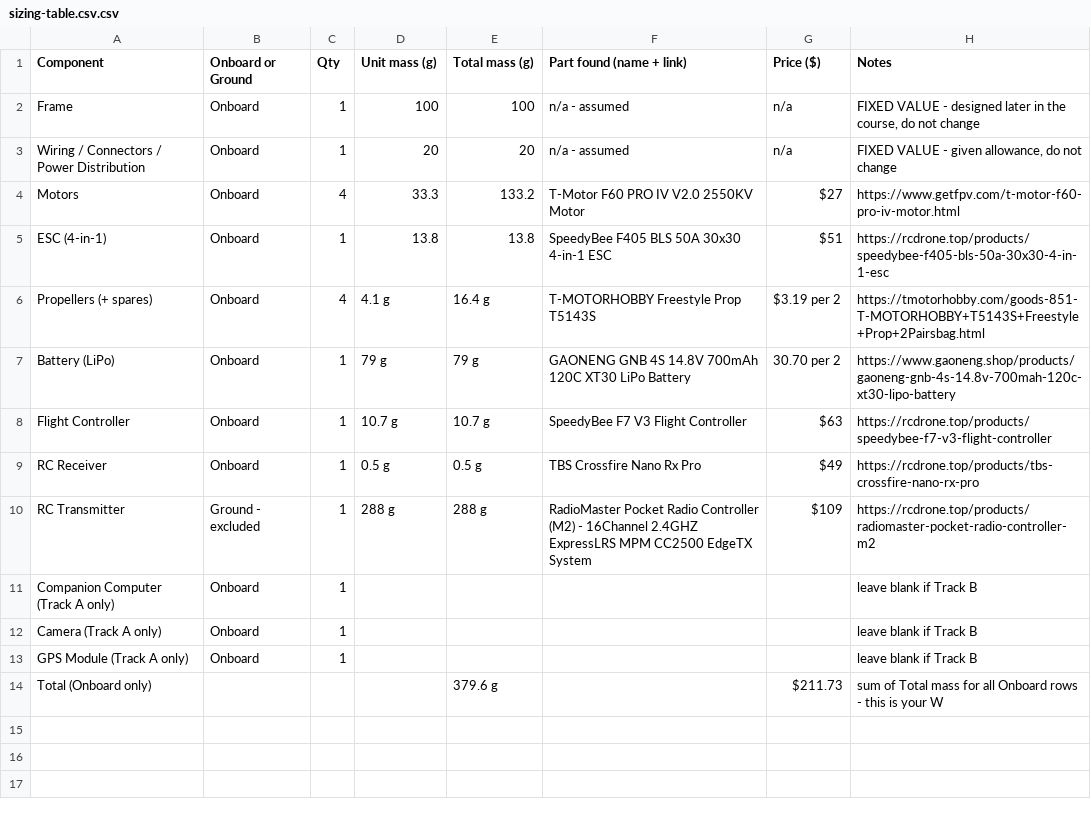
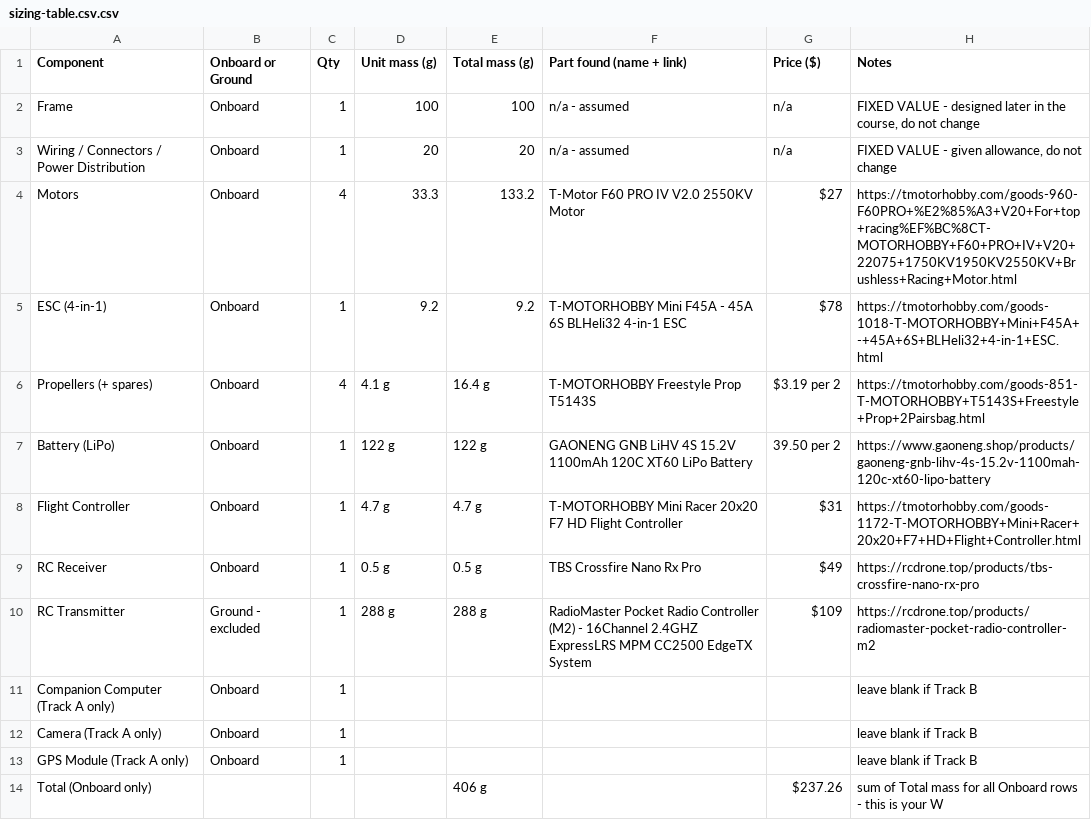
Before and after one commit to Tkramer1298/MMAE477-portfolio-Kramer, a CSV file: 08-motor-sizing/sizing-table.csv.csv, drawn as a sheet.

```diff
--- a/08-motor-sizing/sizing-table.csv.csv
+++ b/08-motor-sizing/sizing-table.csv.csv
@@ -3,7 +3,7 @@ Frame,Onboard,1,100,100,n/a - assumed,n/a,"FIXED VALUE - designed later in the c
 Wiring / Connectors / Power Distribution,Onboard,1,20,20,n/a - assumed,n/a,"FIXED VALUE - given allowance, do not change"
-Motors,Onboard,4,33.3,133.2,T-Motor F60 PRO IV V2.0 2550KV Motor,$27 ,https://www.getfpv.com/t-motor-f60-pro-iv-motor.html
-ESC (4-in-1),Onboard,1,13.8,13.8,SpeedyBee F405 BLS 50A 30x30 4-in-1 ESC,$51 ,https://rcdrone.top/products/speedybee-f405-bls-50a-30x30-4-in-1-esc
+Motors,Onboard,4,33.3,133.2,T-Motor F60 PRO IV V2.0 2550KV Motor,$27 ,https://tmotorhobby.com/goods-960-F60PRO+%E2%85%A3+V20+For+top+racing%EF%BC%8CT-MOTORHOBBY+F60+PRO+IV+V20+22075+1750KV1950KV2550KV+Brushless+Racing+Motor.html
+ESC (4-in-1),Onboard,1,9.2,9.2,T-MOTORHOBBY Mini F45A - 45A 6S BLHeli32 4-in-1 ESC,$78 ,https://tmotorhobby.com/goods-1018-T-MOTORHOBBY+Mini+F45A+-+45A+6S+BLHeli32+4-in-1+ESC.html
 Propellers (+ spares),Onboard,4,4.1 g,16.4 g ,T-MOTORHOBBY  Freestyle Prop T5143S,$3.19 per 2,https://tmotorhobby.com/goods-851-T-MOTORHOBBY+T5143S+Freestyle+Prop+2Pairsbag.html
-Battery (LiPo),Onboard,1,79 g,79 g,GAONENG GNB 4S 14.8V 700mAh 120C XT30 LiPo Battery,30.70 per 2,https://www.gaoneng.shop/products/gaoneng-gnb-4s-14.8v-700mah-120c-xt30-lipo-battery
-Flight Controller,Onboard,1,10.7 g,10.7 g,SpeedyBee F7 V3 Flight Controller,$63 ,https://rcdrone.top/products/speedybee-f7-v3-flight-controller
+Battery (LiPo),Onboard,1,122 g,122 g,GAONENG GNB LiHV 4S 15.2V 1100mAh 120C XT60 LiPo Battery,39.50 per 2,https://www.gaoneng.shop/products/gaoneng-gnb-lihv-4s-15.2v-1100mah-120c-xt60-lipo-battery
+Flight Controller,Onboard,1,4.7 g,4.7 g,T-MOTORHOBBY Mini Racer 20x20 F7 HD Flight Controller,$31 ,https://tmotorhobby.com/goods-1172-T-MOTORHOBBY+Mini+Racer+20x20+F7+HD+Flight+Controller.html
 RC Receiver,Onboard,1,0.5 g,0.5 g,TBS Crossfire Nano Rx Pro,$49 ,https://rcdrone.top/products/tbs-crossfire-nano-rx-pro
@@ -13,2 +13,2 @@ Camera (Track A only),Onboard,1,,,,,leave blank if Track B
 GPS Module (Track A only),Onboard,1,,,,,leave blank if Track B
-Total (Onboard only),,,,379.6 g,,$211.73 ,sum of Total mass for all Onboard rows - this is your W
+Total (Onboard only),,,,406 g,,$237.26 ,sum of Total mass for all Onboard rows - this is your W
```
Also changed, not shown: 08-motor-sizing/results.08.csv, 5 other files.
